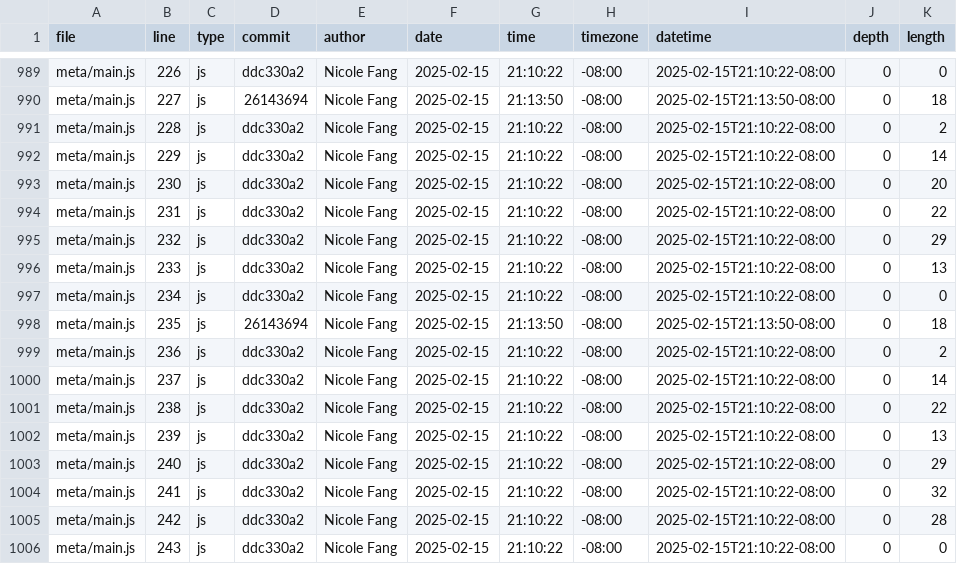
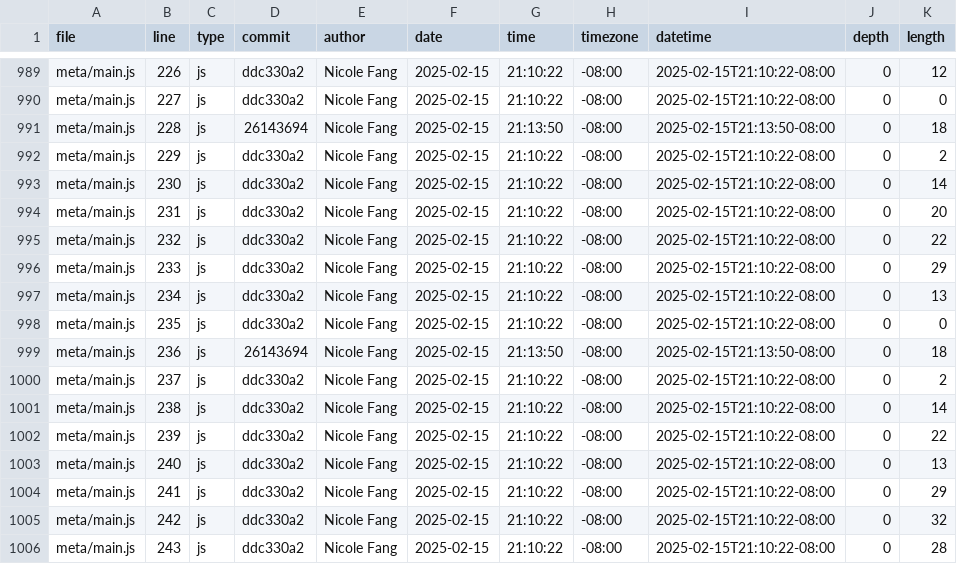
Before and after one commit to Yaf008/portfolio, a CSV file: meta/loc.csv, drawn as a sheet; only a part is shown, gaps mark what is left out; the diff covers the shown part only; the diff names each change by its address in the sheet, - before the commit and + after, or states it on an @@ line.

```diff
--- a/meta/loc.csv
+++ b/meta/loc.csv
-K989 (length): 0
+K989 (length): 12
-D990 (commit): 26143694
+D990 (commit): ddc330a2
-G990 (time): 21:13:50
+G990 (time): 21:10:22
-I990 (datetime): 2025-02-15T21:13:50-08:00
+I990 (datetime): 2025-02-15T21:10:22-08:00
-K990 (length): 18
+K990 (length): 0
-D991 (commit): ddc330a2
+D991 (commit): 26143694
-G991 (time): 21:10:22
+G991 (time): 21:13:50
-I991 (datetime): 2025-02-15T21:10:22-08:00
+I991 (datetime): 2025-02-15T21:13:50-08:00
-K991 (length): 2
+K991 (length): 18
-K992 (length): 14
+K992 (length): 2
-K993 (length): 20
+K993 (length): 14
-K994 (length): 22
+K994 (length): 20
-K995 (length): 29
+K995 (length): 22
-K996 (length): 13
+K996 (length): 29
-K997 (length): 0
+K997 (length): 13
-D998 (commit): 26143694
+D998 (commit): ddc330a2
-G998 (time): 21:13:50
+G998 (time): 21:10:22
-I998 (datetime): 2025-02-15T21:13:50-08:00
+I998 (datetime): 2025-02-15T21:10:22-08:00
-K998 (length): 18
+K998 (length): 0
-D999 (commit): ddc330a2
+D999 (commit): 26143694
-G999 (time): 21:10:22
+G999 (time): 21:13:50
-I999 (datetime): 2025-02-15T21:10:22-08:00
+I999 (datetime): 2025-02-15T21:13:50-08:00
-K999 (length): 2
+K999 (length): 18
-K1000 (length): 14
+K1000 (length): 2
-K1001 (length): 22
+K1001 (length): 14
-K1002 (length): 13
+K1002 (length): 22
-K1003 (length): 29
+K1003 (length): 13
-K1004 (length): 32
+K1004 (length): 29
-K1005 (length): 28
+K1005 (length): 32
-K1006 (length): 0
+K1006 (length): 28
```
Also changed, not shown: 1 added row and 103 edited cells elsewhere in this file.
